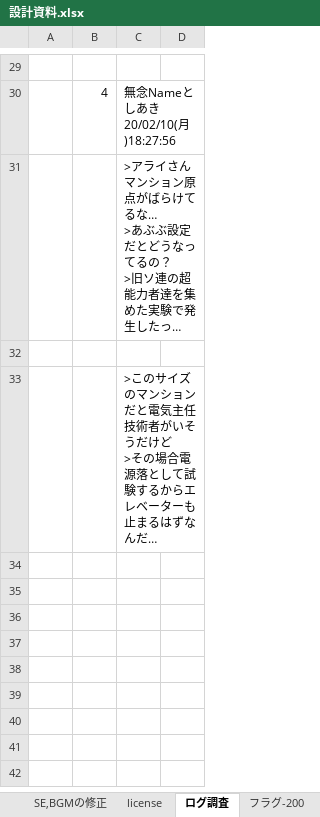
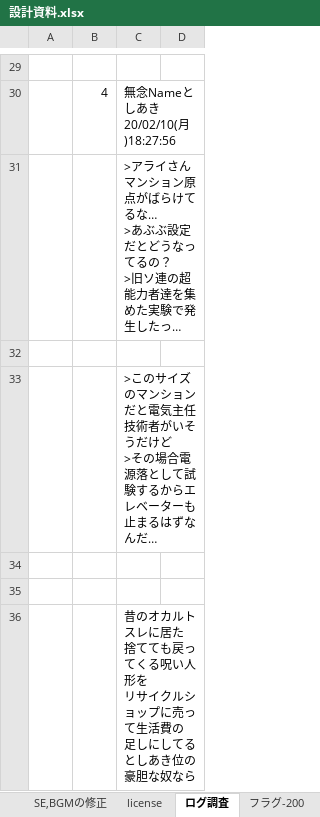
Before and after one commit to umaaji298/araisan-dungeon, an Excel workbook: docs/設計資料.xlsx, sheet ログ調査, drawn as a sheet; only a part is shown, gaps mark what is left out; long unchanged cells end in …; values as stored, in another font and other column widths than the file's, no borders; ↵ is a line break in a cell; the diff covers the shown part only; the diff names each change by its address in the sheet, - before the commit and + after, or states it on an @@ line.

```diff
--- a/docs/設計資料.xlsx (sheet ログ調査)
+++ b/docs/設計資料.xlsx (sheet ログ調査)
+row 34: (empty)
+row 35: (empty)
+row 36:  |  | 昔のオカルトスレに居た ↵ 捨てても戻ってくる呪い人形を ↵ リサイクルショップに売って生活費の ↵ 足しにしてるとしあき位の豪胆な奴なら
```
Also changed, not shown: 8 added rows elsewhere in this sheet, sheet 公式フロア, sheet フラグ300-, sheet 基本設計, sheet フラグ-200, other sheet tabs, hidden cells.
